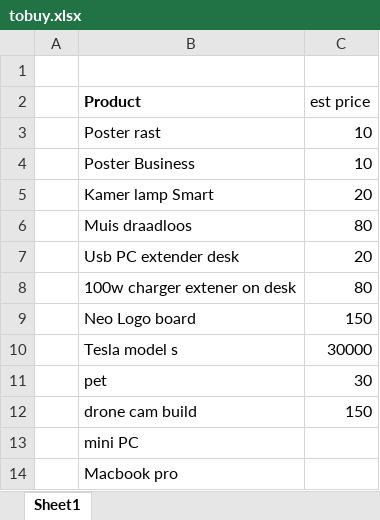
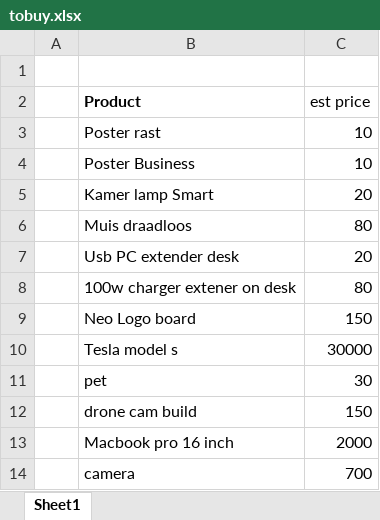
Before and after one commit to xgino/xGino, an Excel workbook: tobuy.xlsx, sheet Sheet1, drawn as a sheet; values as stored, in another font and other column widths than the file's, no borders; removed rows and columns are numbered as before the commit, all else as after; the diff names each change by its address in the sheet, - before the commit and + after, or states it on an @@ line.

```diff
--- a/tobuy.xlsx (sheet Sheet1)
+++ b/tobuy.xlsx (sheet Sheet1)
-row 13:  | mini PC
-row 14:  | Macbook pro
+row 13:  | Macbook pro 16 inch | 2000
+row 14:  | camera | 700
```
Also changed, not shown: Logs.xlsx.
